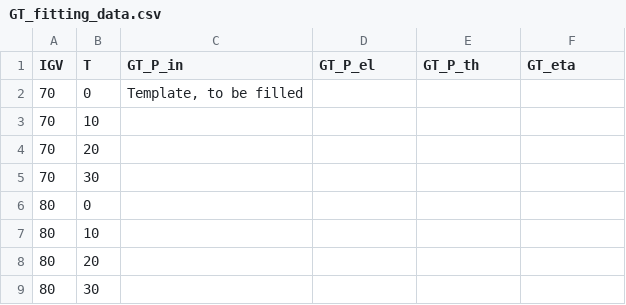
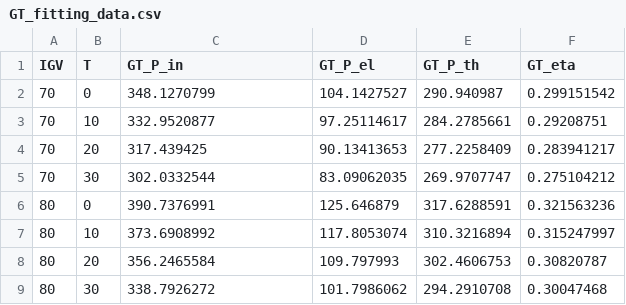
Before and after one commit to dutkamonw/AdOpT-NET0_dw, a CSV file: adopt_net0/data/technology_data/PowerGeneration/CombinedCycle_fixed_size_data/GT_fitting_data.csv, drawn as a sheet; only a part is shown; the diff covers the shown part only.

```diff
--- a/adopt_net0/data/technology_data/PowerGeneration/CombinedCycle_fixed_size_data/GT_fitting_data.csv
+++ b/adopt_net0/data/technology_data/PowerGeneration/CombinedCycle_fixed_size_data/GT_fitting_data.csv
@@ -1,9 +1,9 @@
 IGV;T;GT_P_in;GT_P_el;GT_P_th;GT_eta
-70;0;Template, to be filled;;;
-70;10;;;;
-70;20;;;;
-70;30;;;;
-80;0;;;;
-80;10;;;;
-80;20;;;;
-80;30;;;;
+70;0;348.1270799;104.1427527;290.940987;0.299151542
+70;10;332.9520877;97.25114617;284.2785661;0.29208751
+70;20;317.439425;90.13413653;277.2258409;0.283941217
+70;30;302.0332544;83.09062035;269.9707747;0.275104212
+80;0;390.7376991;125.646879;317.6288591;0.321563236
+80;10;373.6908992;117.8053074;310.3216894;0.315247997
+80;20;356.2465584;109.797993;302.4606753;0.30820787
+80;30;338.7926272;101.7986062;294.2910708;0.30047468
```
Also changed, not shown: 32 edited cells elsewhere in this file, adopt_net0/data/technology_data/PowerGeneration/CombinedCycle_fixed_size_data/HP_fitting_data.csv, adopt_net0/data/technology_data/PowerGeneration/CombinedCycle_fixed_size_data/MP_fitting_data.csv, 4 other files.
